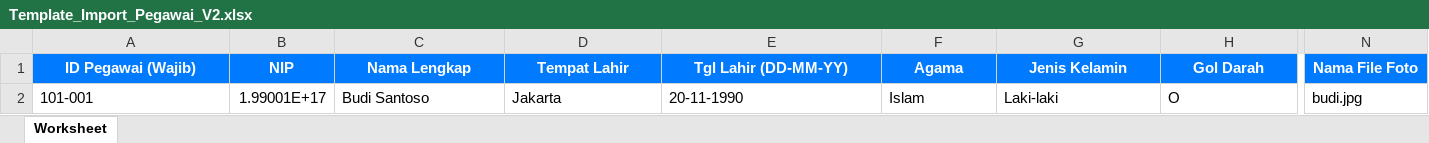
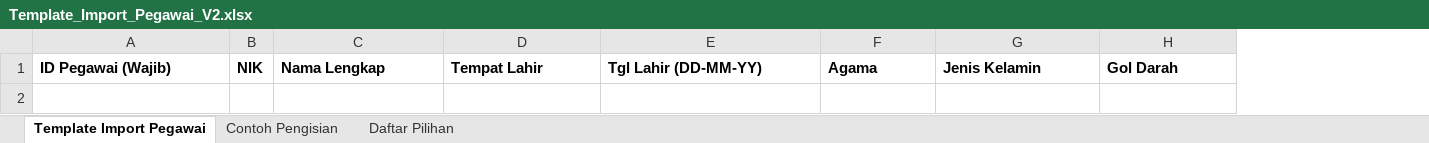
Before and after one commit to AdhiKusuma/SimpegV2, an Excel workbook: public/templates/Template_Import_Pegawai_V2.xlsx, sheet Template Import Pegawai, drawn as a sheet; only a part is shown, gaps mark what is left out; values as stored, in another font and other column widths than the file's, no borders; removed rows and columns are numbered as before the commit, all else as after; rows hold the shown columns only; the diff covers the shown part only; the diff names each change by its address in the sheet, - before the commit and + after, or states it on an @@ line.

Commit message:
feat: align family imports and employment workflows

```diff
--- a/public/templates/Template_Import_Pegawai_V2.xlsx (sheet Template Import Pegawai)
+++ b/public/templates/Template_Import_Pegawai_V2.xlsx (sheet Template Import Pegawai)
-sheet tab: Worksheet
+sheet tab: Template Import Pegawai
+sheet tab: Contoh Pengisian
+sheet tab: Daftar Pilihan
-column B, row 1: NIP
+column B, row 1: NIK
-column N, row 1: Nama File Foto
@@ A1 fill: #007BFF → none, text colour: #FFFFFF → black, alignment: center → left @@
@@ C1:H1 fill: #007BFF → none, text colour: #FFFFFF → black, alignment: center → left @@
-row 2: 101-001 | 1.99001E+17 | Budi Santoso | Jakarta | 20-11-1990 | Islam | Laki-laki | O | budi.jpg
```
Also changed, not shown: cell formats elsewhere in this sheet, 16 other files.
